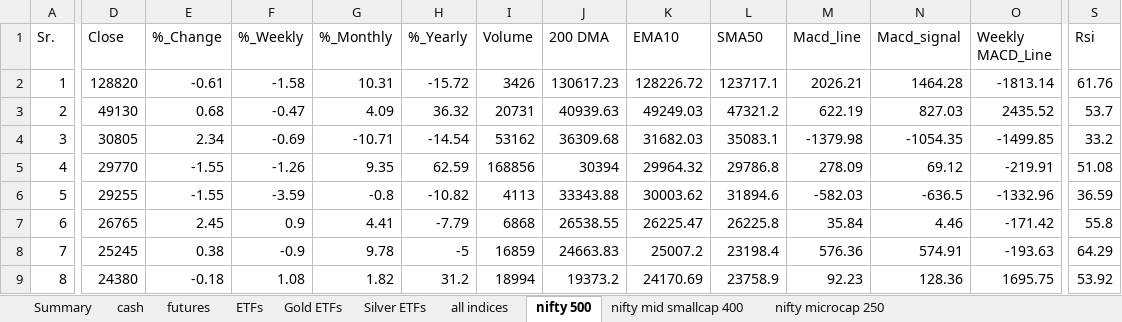
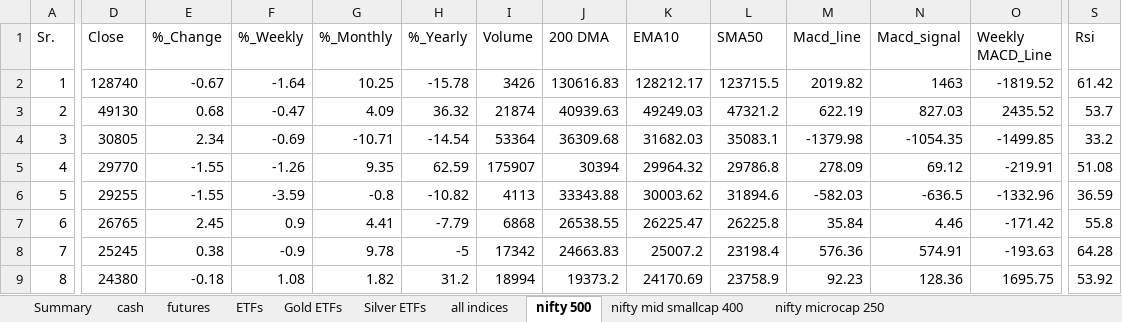
Before and after one commit to mohilsanghavi/Tlive, an Excel workbook: data/Chartink_Groups_2026-11-25.xlsx, sheet nifty 500, drawn as a sheet; only a part is shown, gaps mark what is left out; values as stored, in another font and other column widths than the file's, no borders; the diff covers the shown part only; the diff names each change by its address in the sheet, - before the commit and + after, or states it on an @@ line.

```diff
--- a/data/Chartink_Groups_2026-11-25.xlsx (sheet nifty 500)
+++ b/data/Chartink_Groups_2026-11-25.xlsx (sheet nifty 500)
-D2 (Close): 128820
+D2 (Close): 128740
-E2 (%_Change): -0.61
+E2 (%_Change): -0.67
-F2 (%_Weekly): -1.58
+F2 (%_Weekly): -1.64
-G2 (%_Monthly): 10.31
+G2 (%_Monthly): 10.25
-H2 (%_Yearly): -15.72
+H2 (%_Yearly): -15.78
-J2 (200 DMA): 130617.23
+J2 (200 DMA): 130616.83
-K2 (EMA10): 128226.72
+K2 (EMA10): 128212.17
-L2 (SMA50): 123717.1
+L2 (SMA50): 123715.5
-M2 (Macd_line): 2026.21
+M2 (Macd_line): 2019.82
-N2 (Macd_signal): 1464.28
+N2 (Macd_signal): 1463
-O2 (Weekly MACD_Line): -1813.14
+O2 (Weekly MACD_Line): -1819.52
-S2 (Rsi): 61.76
+S2 (Rsi): 61.42
-I3 (Volume): 20731
+I3 (Volume): 21874
-I4 (Volume): 53162
+I4 (Volume): 53364
-I5 (Volume): 168856
+I5 (Volume): 175907
-I8 (Volume): 16859
+I8 (Volume): 17342
-S8 (Rsi): 64.29
+S8 (Rsi): 64.28
```
Also changed, not shown: 10 added rows, 10 removed rows and 969 edited cells elsewhere in this sheet, sheet cash, sheet ETFs, sheet nifty microcap 250, sheet nifty mid smallcap 400, sheet futures, sheet Silver ETFs, 3 more sheets, 1 other file.
